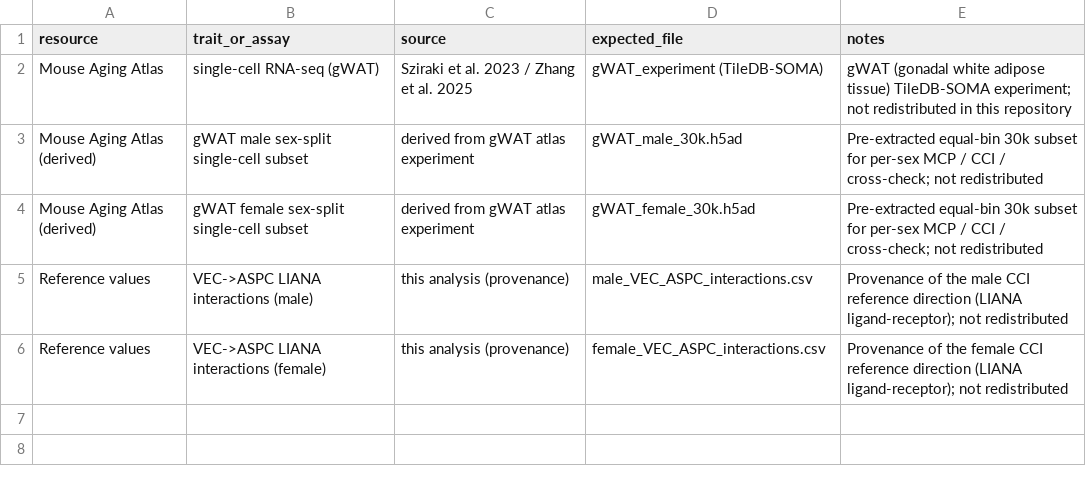
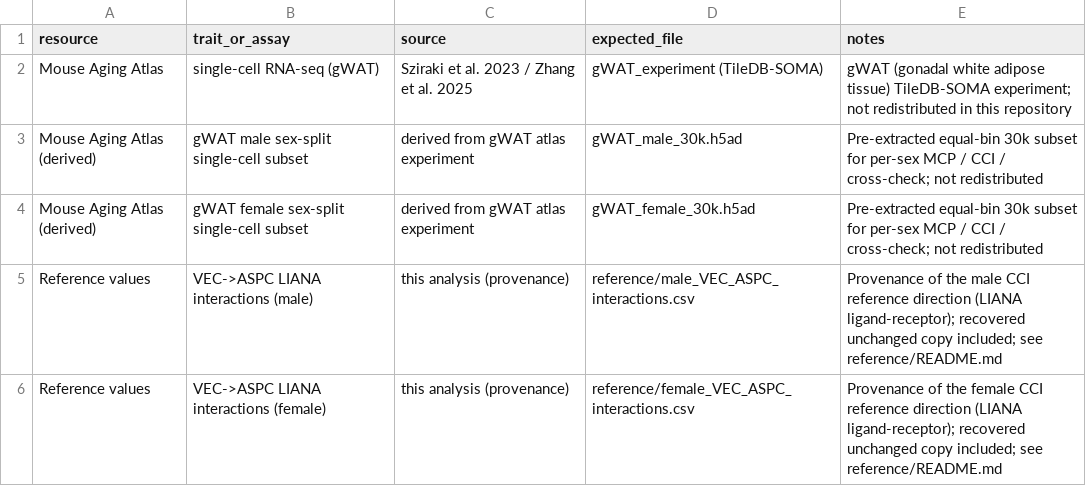
Before and after one commit to gylee-94/personaAI, a TSV file: analysis/pgat_aspc_single_cell/data_manifest.tsv, drawn as a sheet.

```diff
--- a/analysis/pgat_aspc_single_cell/data_manifest.tsv
+++ b/analysis/pgat_aspc_single_cell/data_manifest.tsv
@@ -4,3 +4,3 @@ Mouse Aging Atlas (derived)	gWAT male sex-split single-cell subset	derived from
 Mouse Aging Atlas (derived)	gWAT female sex-split single-cell subset	derived from gWAT atlas experiment	gWAT_female_30k.h5ad	Pre-extracted equal-bin 30k subset for per-sex MCP / CCI / cross-check; not redistributed
-Reference values	VEC->ASPC LIANA interactions (male)	this analysis (provenance)	male_VEC_ASPC_interactions.csv	Provenance of the male CCI reference direction (LIANA ligand-receptor); not redistributed
-Reference values	VEC->ASPC LIANA interactions (female)	this analysis (provenance)	female_VEC_ASPC_interactions.csv	Provenance of the female CCI reference direction (LIANA ligand-receptor); not redistributed
+Reference values	VEC->ASPC LIANA interactions (male)	this analysis (provenance)	reference/male_VEC_ASPC_interactions.csv	Provenance of the male CCI reference direction (LIANA ligand-receptor); recovered unchanged copy included; see reference/README.md
+Reference values	VEC->ASPC LIANA interactions (female)	this analysis (provenance)	reference/female_VEC_ASPC_interactions.csv	Provenance of the female CCI reference direction (LIANA ligand-receptor); recovered unchanged copy included; see reference/README.md
```
Also changed, not shown: analysis/cirbp_liver_single_cell/data_manifest.tsv, protocols/protocol_library_manifest.tsv, 57 other files.
